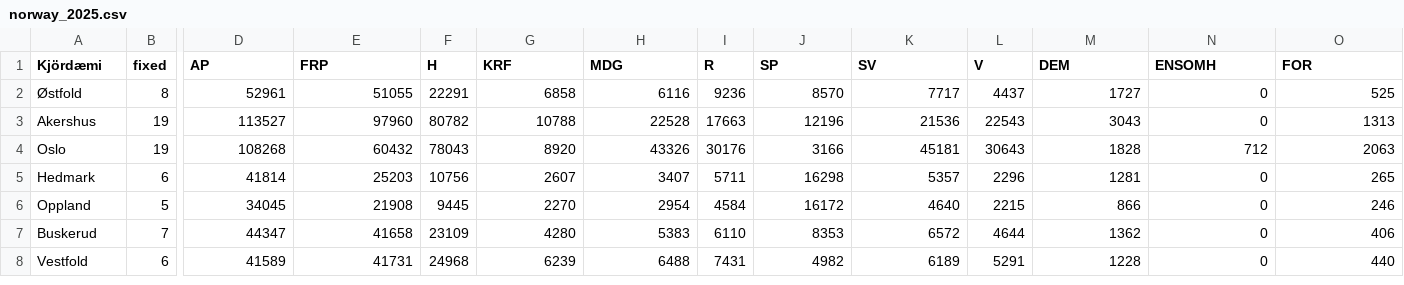
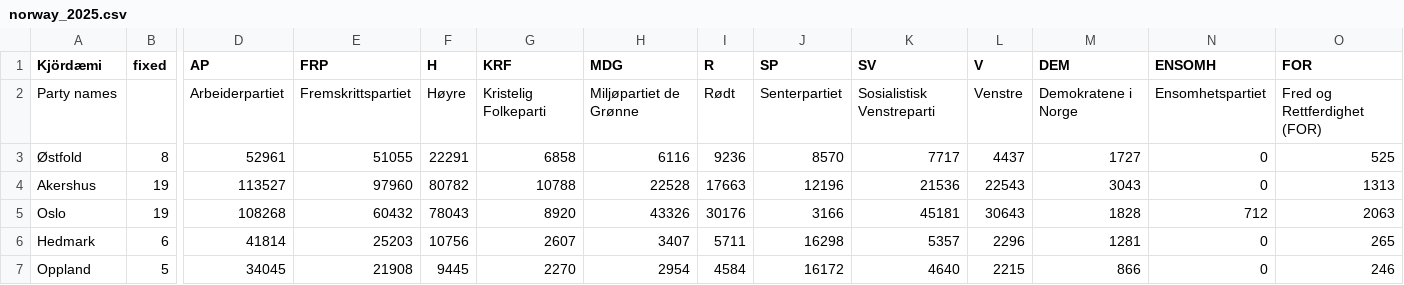
Before and after one commit to jonasson2/voting, a CSV file: data/norway_2025.csv, drawn as a sheet; only a part is shown, gaps mark what is left out; the shorter side is filled out with more unchanged rows; rows hold the shown columns only; the diff names each change by its address in the sheet, - before the commit and + after, or states it on an @@ line.

```diff
--- a/data/norway_2025.csv
+++ b/data/norway_2025.csv
+row 2: Party names |  | Arbeiderpartiet | Fremskrittspartiet | Høyre | Kristelig Folkeparti | Miljøpartiet de Grønne | Rødt | Senterpartiet | Sosialistisk Venstreparti | Venstre | Demokratene i Norge | Ensomhetspartiet | Fred og Rettferdighet (FOR)
```
Also changed, not shown: data/iceland_2013_hagstofan.csv, data/norway_2021.csv, 40 other files.
